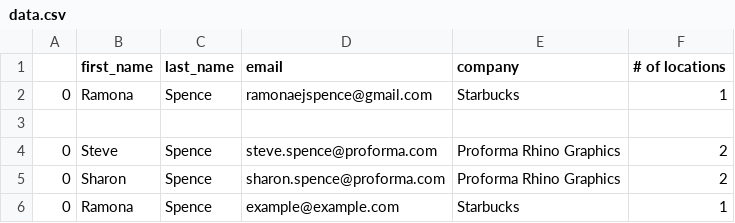
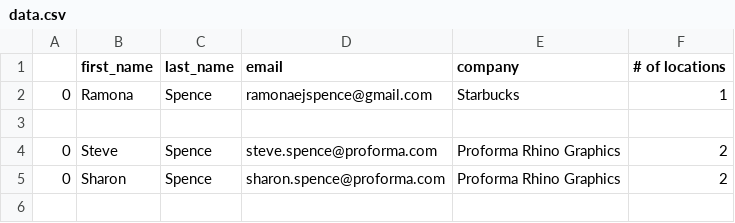
Before and after one commit to ramonaspence/proforma_landing_page, a CSV file: data/data/data.csv, drawn as a sheet.

```diff
--- a/data/data/data.csv
+++ b/data/data/data.csv
@@ -5,2 +5 @@
 0,Sharon,Spence,sharon.spence@proforma.com,Proforma Rhino Graphics,2
-0,Ramona,Spence,example@example.com,Starbucks,1
```
Also changed, not shown: 1 other file.
